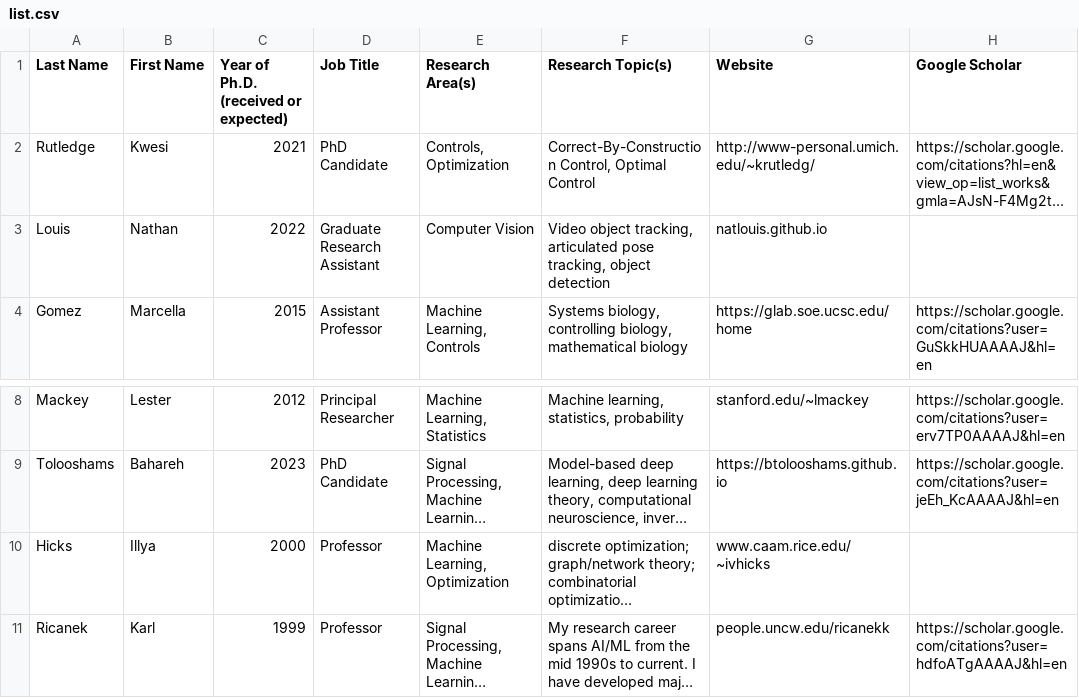
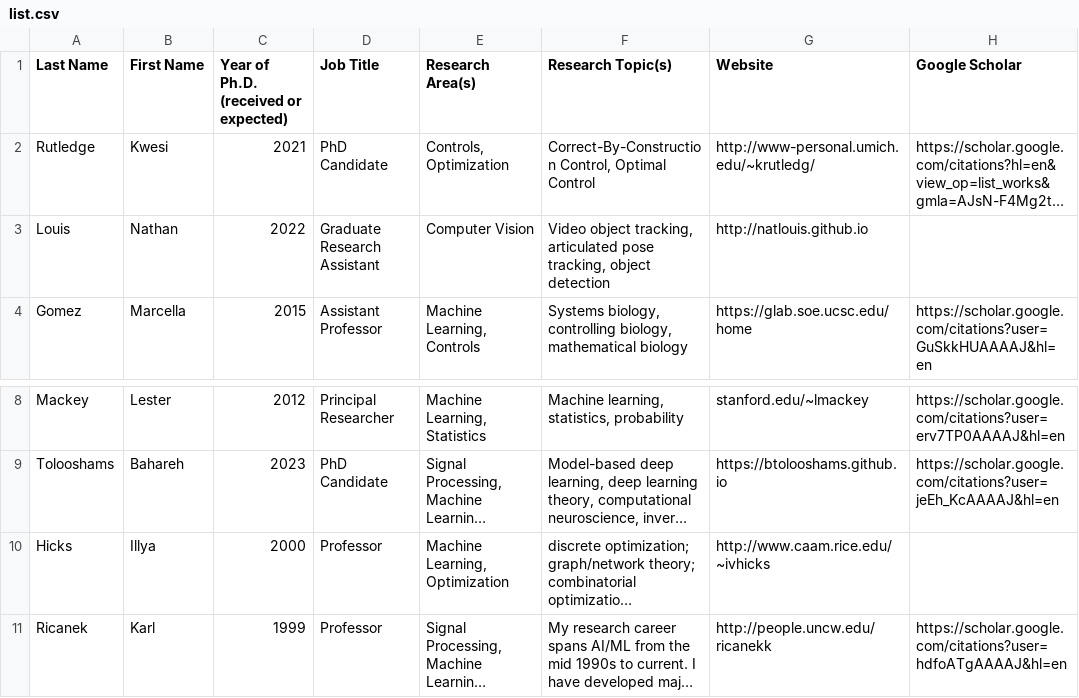
Before and after one commit to us-computing-research-lists/us-BL-in-SP-research, a CSV file: list.csv, drawn as a sheet; only a part is shown, gaps mark what is left out; long unchanged cells end in …; the diff names each change by its address in the sheet, - before the commit and + after, or states it on an @@ line.

Commit message:
added http before URLs

```diff
--- a/list.csv
+++ b/list.csv
-G3 (Website): natlouis.github.io
+G3 (Website): http://natlouis.github.io
-G10 (Website): www.caam.rice.edu/~ivhicks
+G10 (Website): http://www.caam.rice.edu/~ivhicks
-G11 (Website): people.uncw.edu/ricanekk
+G11 (Website): http://people.uncw.edu/ricanekk
```
